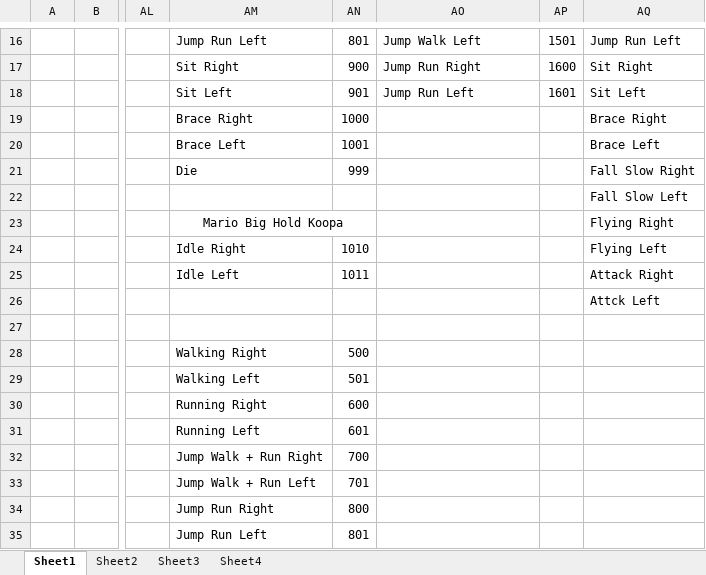
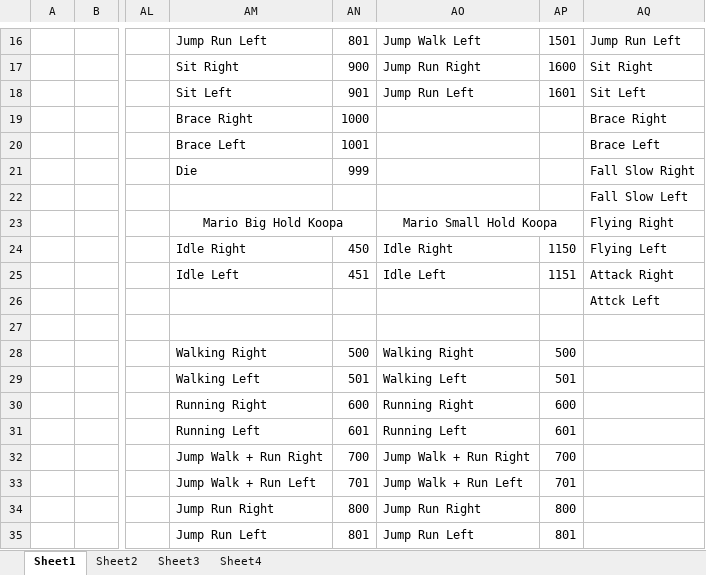
Before and after one commit to letrunghieu0701/SE102.PMCL_Game, an Excel workbook: Project_Notes/To_Do_List.xlsx, sheet Sheet1, drawn as a sheet; only a part is shown, gaps mark what is left out; values as stored, in another font and other column widths than the file's, no borders; the diff names each change by its address in the sheet, - before the commit and + after, or states it on an @@ line.

Commit message:
Add animation Hold for small Mario: idle

```diff
--- a/Project_Notes/To_Do_List.xlsx (sheet Sheet1)
+++ b/Project_Notes/To_Do_List.xlsx (sheet Sheet1)
-AO23: (empty)
+AO23: Mario Small Hold Koopa
+AO23:AP23 merged
-AN24: 1010
+AN24: 450
-AO24: (empty)
+AO24: Idle Right
-AP24: (empty)
+AP24: 1150
-AN25: 1011
+AN25: 451
-AO25: (empty)
+AO25: Idle Left
-AP25: (empty)
+AP25: 1151
-AO28: (empty)
+AO28: Walking Right
-AP28: (empty)
+AP28: 500
-AO29: (empty)
+AO29: Walking Left
-AP29: (empty)
+AP29: 501
-AO30: (empty)
+AO30: Running Right
-AP30: (empty)
+AP30: 600
-AO31: (empty)
+AO31: Running Left
-AP31: (empty)
+AP31: 601
-AO32: (empty)
+AO32: Jump Walk + Run Right
-AP32: (empty)
+AP32: 700
-AO33: (empty)
+AO33: Jump Walk + Run Left
-AP33: (empty)
+AP33: 701
-AO34: (empty)
+AO34: Jump Run Right
-AP34: (empty)
+AP34: 800
-AO35: (empty)
+AO35: Jump Run Left
-AP35: (empty)
+AP35: 801
```
Also changed, not shown: 8 other files.
